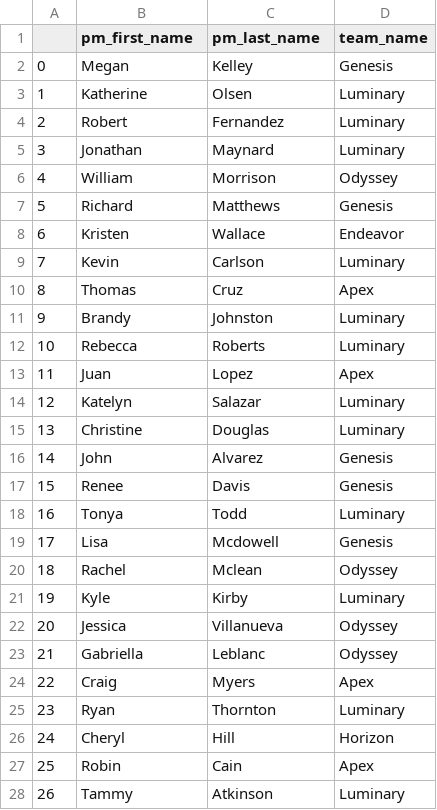
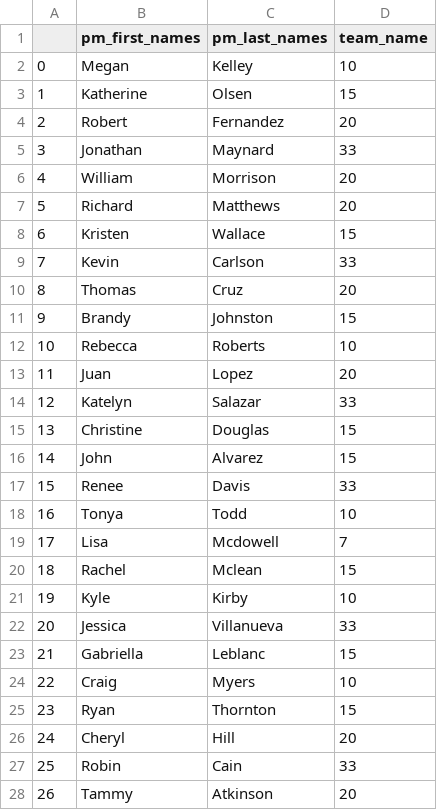
Before and after one commit to ndoyle09/my-school-project, a CSV file: data/Project_Managers.csv, drawn as a sheet; only a part is shown; the diff covers the shown part only.

```diff
--- a/data/Project_Managers.csv
+++ b/data/Project_Managers.csv
@@ -1,28 +1,28 @@
-,pm_first_name,pm_last_name,team_name
-0,Megan,Kelley,Genesis
-1,Katherine,Olsen,Luminary
-2,Robert,Fernandez,Luminary
-3,Jonathan,Maynard,Luminary
-4,William,Morrison,Odyssey
-5,Richard,Matthews,Genesis
-6,Kristen,Wallace,Endeavor
-7,Kevin,Carlson,Luminary
-8,Thomas,Cruz,Apex
-9,Brandy,Johnston,Luminary
-10,Rebecca,Roberts,Luminary
-11,Juan,Lopez,Apex
-12,Katelyn,Salazar,Luminary
-13,Christine,Douglas,Luminary
-14,John,Alvarez,Genesis
-15,Renee,Davis,Genesis
-16,Tonya,Todd,Luminary
-17,Lisa,Mcdowell,Genesis
-18,Rachel,Mclean,Odyssey
-19,Kyle,Kirby,Luminary
-20,Jessica,Villanueva,Odyssey
-21,Gabriella,Leblanc,Odyssey
-22,Craig,Myers,Apex
-23,Ryan,Thornton,Luminary
-24,Cheryl,Hill,Horizon
-25,Robin,Cain,Apex
-26,Tammy,Atkinson,Luminary
+,pm_first_names,pm_last_names,team_name
+0,Megan,Kelley,10
+1,Katherine,Olsen,15
+2,Robert,Fernandez,20
+3,Jonathan,Maynard,33
+4,William,Morrison,20
+5,Richard,Matthews,20
+6,Kristen,Wallace,15
+7,Kevin,Carlson,33
+8,Thomas,Cruz,20
+9,Brandy,Johnston,15
+10,Rebecca,Roberts,10
+11,Juan,Lopez,20
+12,Katelyn,Salazar,33
+13,Christine,Douglas,15
+14,John,Alvarez,15
+15,Renee,Davis,33
+16,Tonya,Todd,10
+17,Lisa,Mcdowell,7
+18,Rachel,Mclean,15
+19,Kyle,Kirby,10
+20,Jessica,Villanueva,33
+21,Gabriella,Leblanc,15
+22,Craig,Myers,10
+23,Ryan,Thornton,15
+24,Cheryl,Hill,20
+25,Robin,Cain,33
+26,Tammy,Atkinson,20
```
Also changed, not shown: 23 edited cells elsewhere in this file, data/schools.csv, 2 other files.
